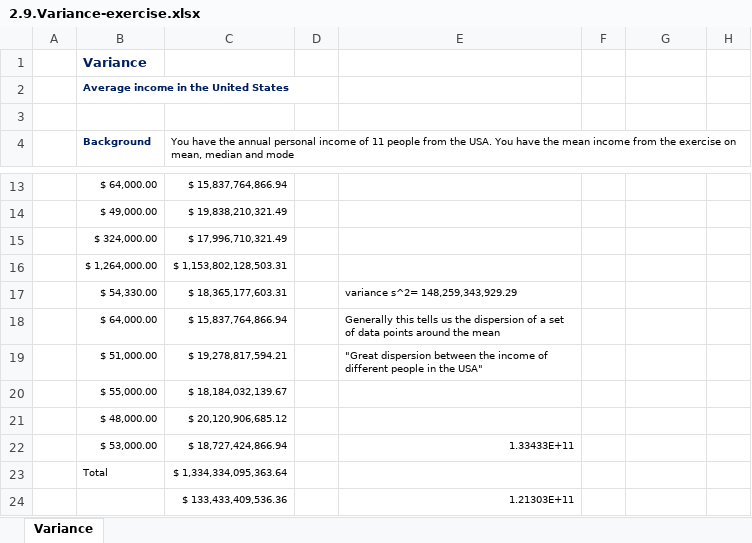
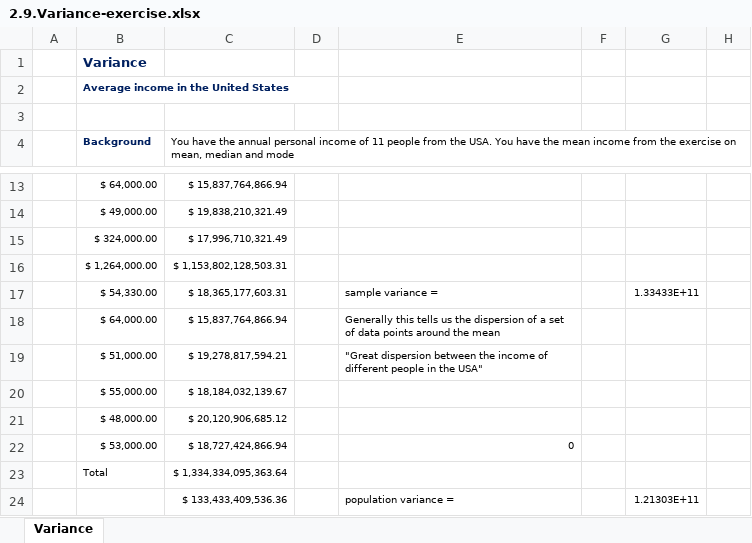
Before and after one commit to KevinCollazos64/365-Data-Science-Course-Excel-Work, an Excel workbook: 2.9.Variance-exercise.xlsx, sheet Variance, drawn as a sheet; only a part is shown, gaps mark what is left out; values as stored, in another font and other column widths than the file's, no borders; removed rows and columns are numbered as before the commit, all else as after; the diff names each change by its address in the sheet, - before the commit and + after, or states it on an @@ line.

```diff
--- a/2.9.Variance-exercise.xlsx (sheet Variance)
+++ b/2.9.Variance-exercise.xlsx (sheet Variance)
-E17: variance s^2= 148,259,343,929.29
+E17: sample variance =
-G17: (empty)
+G17: 1.33433E+11
-E22: 1.33433E+11
+E22: 0
-row 24:  |  | $ 133,433,409,536.36 |  | 1.21303E+11
+row 24:  |  | $ 133,433,409,536.36 |  | population variance = |  | 1.21303E+11
```
Also changed, not shown: 2.11.Covariance-exercise.xlsx, 2.13.Practical-example.Descriptive-statistics-exercise.xlsx, 17 other files.
